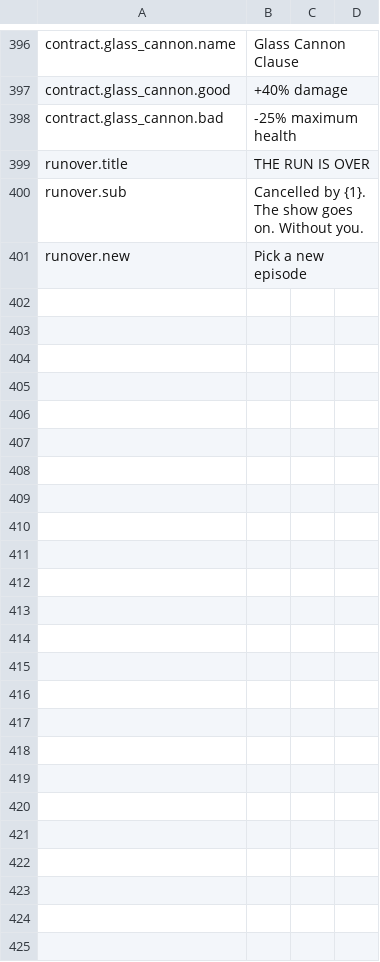
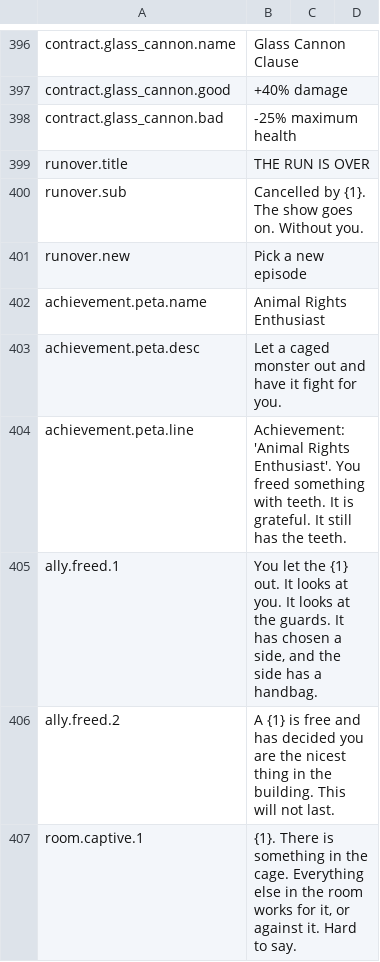
Before and after one commit to Xaven89/dungeon-crawler, a CSV file: projects/dc_t/strings/en.csv, drawn as a sheet; only a part is shown, gaps mark what is left out.

Commit message:
Captive room, freed allies, achievement

```diff
--- a/projects/dc_t/strings/en.csv
+++ b/projects/dc_t/strings/en.csv
@@ -401 +401,7 @@ runover.sub,"Cancelled by {1}. The show goes on. Without you."
 runover.new,Pick a new episode
+achievement.peta.name,Animal Rights Enthusiast
+achievement.peta.desc,Let a caged monster out and have it fight for you.
+achievement.peta.line,"Achievement: 'Animal Rights Enthusiast'. You freed something with teeth. It is grateful. It still has the teeth."
+ally.freed.1,"You let the {1} out. It looks at you. It looks at the guards. It has chosen a side, and the side has a handbag."
+ally.freed.2,"A {1} is free and has decided you are the nicest thing in the building. This will not last."
+room.captive.1,"{1}. There is something in the cage. Everything else in the room works for it, or against it. Hard to say."
```
Also changed, not shown: projects/dungeon_crawler/strings/en.csv, 12 other files.
